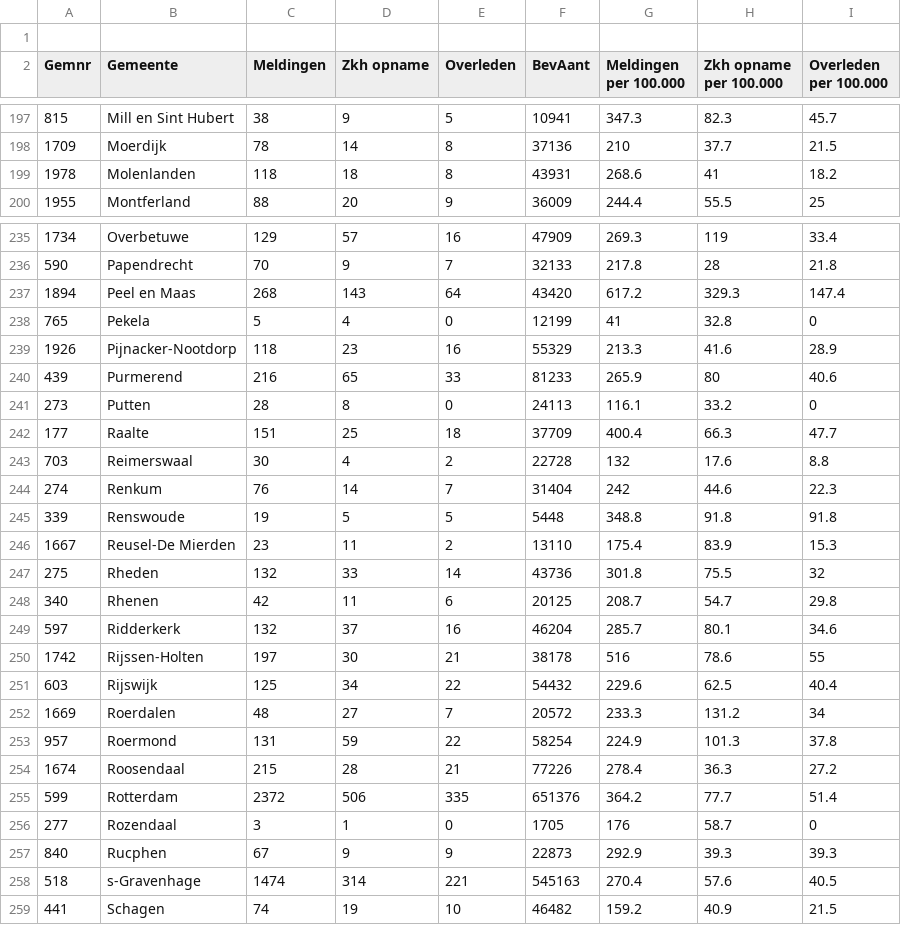
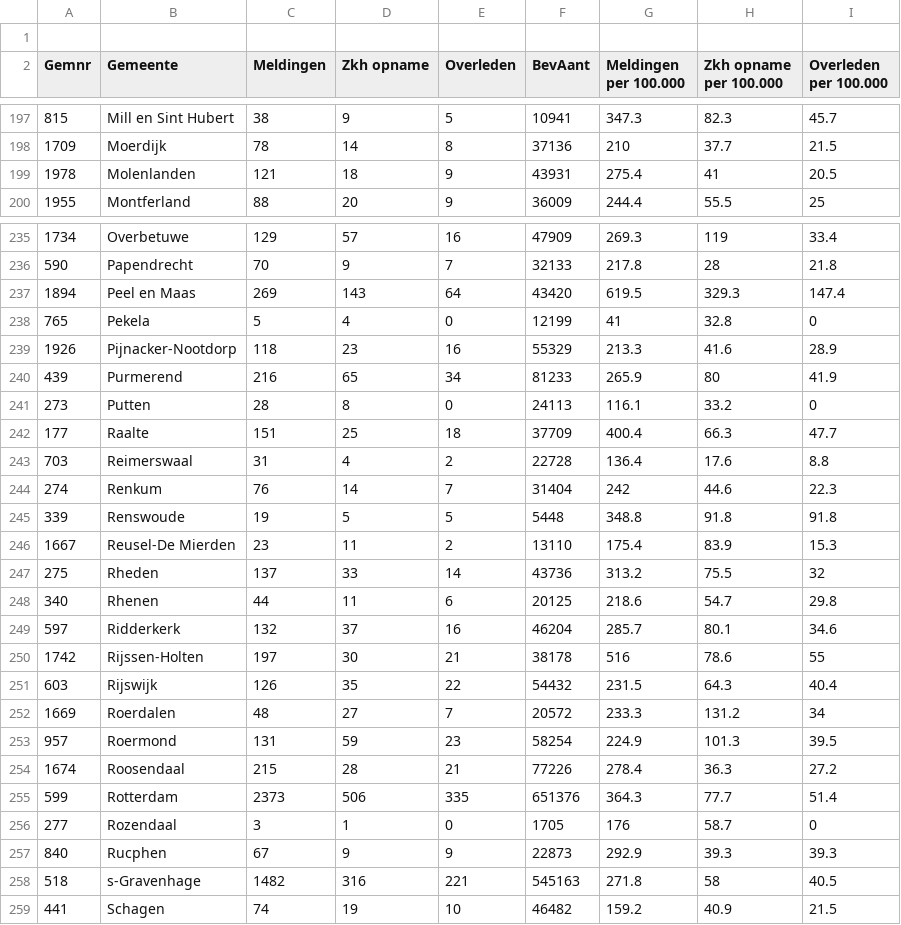
Before and after one commit to fboerman/covid-19-data, a CSV file: nederland/RIVM_timeseries/31052020.csv, drawn as a sheet; only a part is shown, gaps mark what is left out; the diff covers the shown part only.

```diff
--- a/nederland/RIVM_timeseries/31052020.csv
+++ b/nederland/RIVM_timeseries/31052020.csv
@@ -198,3 +198,3 @@ Gemnr;Gemeente;Meldingen;Zkh opname;Overleden;BevAant;Meldingen per 100.000;Zkh
 1709;Moerdijk;78;14;8;37136;210;37.7;21.5
-1978;Molenlanden;118;18;8;43931;268.6;41;18.2
+1978;Molenlanden;121;18;9;43931;275.4;41;20.5
 1955;Montferland;88;20;9;36009;244.4;55.5;25
@@ -236,9 +236,9 @@ Gemnr;Gemeente;Meldingen;Zkh opname;Overleden;BevAant;Meldingen per 100.000;Zkh
 590;Papendrecht;70;9;7;32133;217.8;28;21.8
-1894;Peel en Maas;268;143;64;43420;617.2;329.3;147.4
+1894;Peel en Maas;269;143;64;43420;619.5;329.3;147.4
 765;Pekela;5;4;0;12199;41;32.8;0
 1926;Pijnacker-Nootdorp;118;23;16;55329;213.3;41.6;28.9
-439;Purmerend;216;65;33;81233;265.9;80;40.6
+439;Purmerend;216;65;34;81233;265.9;80;41.9
 273;Putten;28;8;0;24113;116.1;33.2;0
 177;Raalte;151;25;18;37709;400.4;66.3;47.7
-703;Reimerswaal;30;4;2;22728;132;17.6;8.8
+703;Reimerswaal;31;4;2;22728;136.4;17.6;8.8
 274;Renkum;76;14;7;31404;242;44.6;22.3
@@ -246,14 +246,14 @@ Gemnr;Gemeente;Meldingen;Zkh opname;Overleden;BevAant;Meldingen per 100.000;Zkh
 1667;Reusel-De Mierden;23;11;2;13110;175.4;83.9;15.3
-275;Rheden;132;33;14;43736;301.8;75.5;32
-340;Rhenen;42;11;6;20125;208.7;54.7;29.8
+275;Rheden;137;33;14;43736;313.2;75.5;32
+340;Rhenen;44;11;6;20125;218.6;54.7;29.8
 597;Ridderkerk;132;37;16;46204;285.7;80.1;34.6
 1742;Rijssen-Holten;197;30;21;38178;516;78.6;55
-603;Rijswijk;125;34;22;54432;229.6;62.5;40.4
+603;Rijswijk;126;35;22;54432;231.5;64.3;40.4
 1669;Roerdalen;48;27;7;20572;233.3;131.2;34
-957;Roermond;131;59;22;58254;224.9;101.3;37.8
+957;Roermond;131;59;23;58254;224.9;101.3;39.5
 1674;Roosendaal;215;28;21;77226;278.4;36.3;27.2
-599;Rotterdam;2372;506;335;651376;364.2;77.7;51.4
+599;Rotterdam;2373;506;335;651376;364.3;77.7;51.4
 277;Rozendaal;3;1;0;1705;176;58.7;0
 840;Rucphen;67;9;9;22873;292.9;39.3;39.3
-518;s-Gravenhage;1474;314;221;545163;270.4;57.6;40.5
+518;s-Gravenhage;1482;316;221;545163;271.8;58;40.5
 441;Schagen;74;19;10;46482;159.2;40.9;21.5
```
Also changed, not shown: 172 edited cells elsewhere in this file, nederland/stichting_nice/stichting-nice-timeseries.csv, 1 other file.
